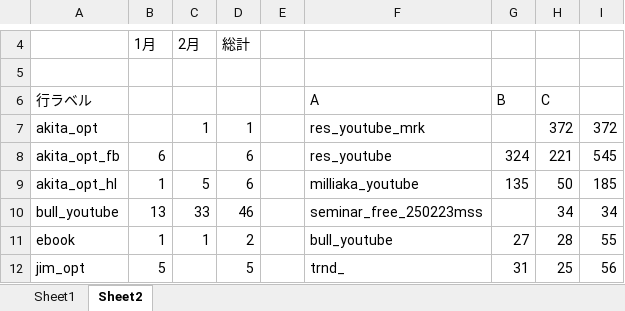
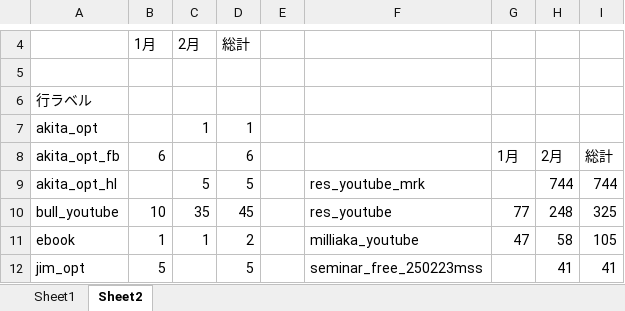
Before and after one commit to resazm/RES, an Excel workbook: 顧客DB.xlsx, sheet Sheet2, drawn as a sheet; only a part is shown, gaps mark what is left out; values as stored, in another font and other column widths than the file's, no borders; the diff covers the shown part only; the diff names each change by its address in the sheet, - before the commit and + after, or states it on an @@ line.

```diff
--- a/顧客DB.xlsx (sheet Sheet2)
+++ b/顧客DB.xlsx (sheet Sheet2)
-F6: A
+F6: (empty)
-G6: B
+G6: (empty)
-H6: C
+H6: (empty)
-F7: res_youtube_mrk
+F7: (empty)
-H7: 372
+H7: (empty)
-I7: 372
+I7: (empty)
-F8: res_youtube
+F8: (empty)
-G8: 324
+G8: 1月
-H8: 221
+H8: 2月
-I8: 545
+I8: 総計
-B9: 1
+B9: (empty)
-D9: 6
+D9: 5
-F9: milliaka_youtube
+F9: res_youtube_mrk
-G9: 135
+G9: (empty)
-H9: 50
+H9: 744
-I9: 185
+I9: 744
-B10: 13
+B10: 10
-C10: 33
+C10: 35
-D10: 46
+D10: 45
-F10: seminar_free_250223mss
+F10: res_youtube
-G10: (empty)
+G10: 77
-H10: 34
+H10: 248
-I10: 34
+I10: 325
-F11: bull_youtube
+F11: milliaka_youtube
-G11: 27
+G11: 47
-H11: 28
+H11: 58
-I11: 55
+I11: 105
-F12: trnd_
+F12: seminar_free_250223mss
-G12: 31
+G12: (empty)
-H12: 25
+H12: 41
-I12: 56
+I12: 41
```
Also changed, not shown: 3 added rows, 8 removed rows and 141 edited cells elsewhere in this sheet, sheet Sheet1, ジオコーディング.xlsx, 1 other file.
